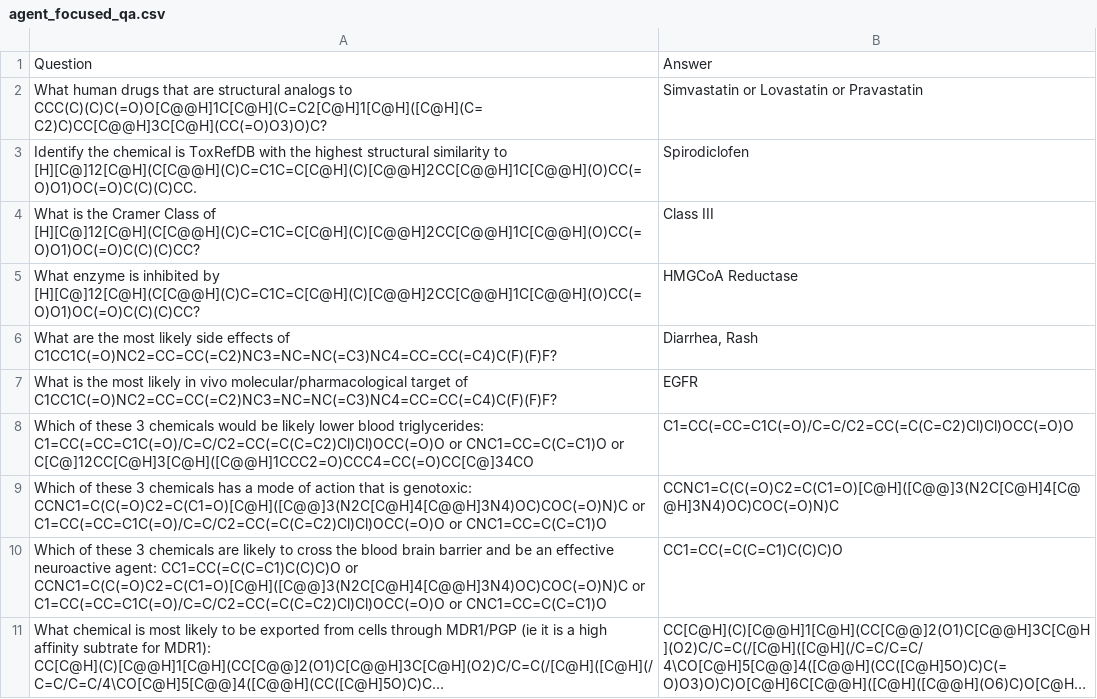
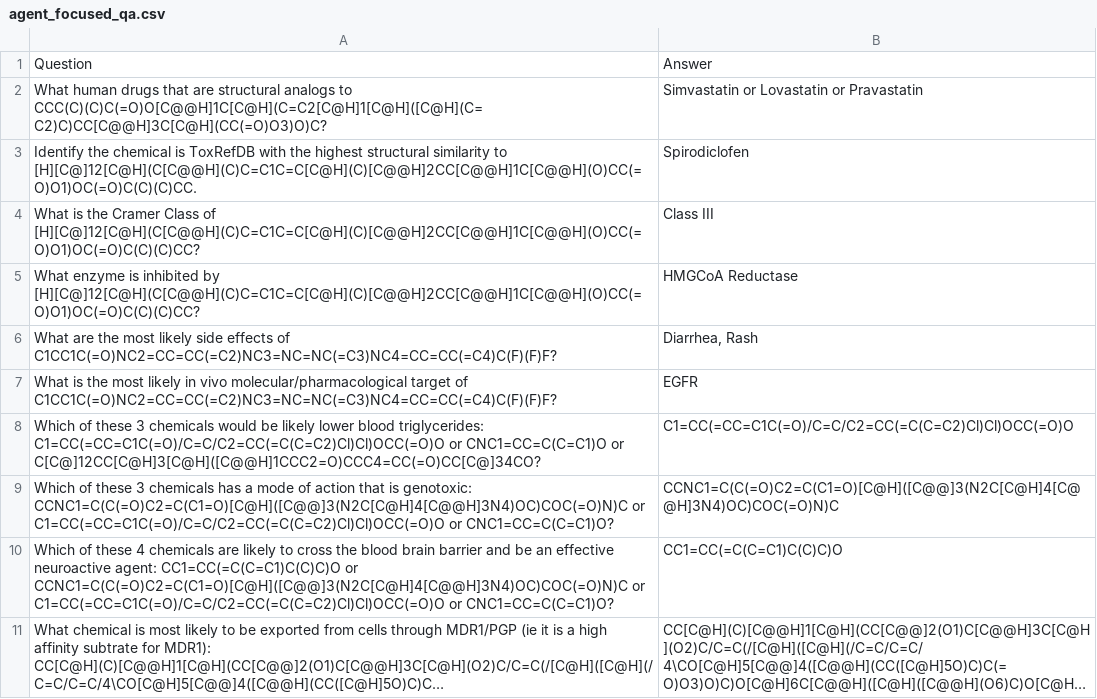
Before and after one commit to NIEHS/ToxPipe-Model-Comparison, a CSV file: eval-app/src/evaluator/data/toxpipe_eval_info/config/raw/agent_focused_qa.csv, drawn as a sheet; long unchanged cells end in …; the diff names each change by its address in the sheet, - before the commit and + after, or states it on an @@ line.

```diff
--- a/eval-app/src/evaluator/data/toxpipe_eval_info/config/raw/agent_focused_qa.csv
+++ b/eval-app/src/evaluator/data/toxpipe_eval_info/config/raw/agent_focused_qa.csv
-A8: …CNC1=CC=C(C=C1)O or C[C@]12CC[C@H]3[C@H]([C@@H]1CCC2=O)CCC4=CC(=O)CC[C@]34CO
+A8: …CNC1=CC=C(C=C1)O or C[C@]12CC[C@H]3[C@H]([C@@H]1CCC2=O)CCC4=CC(=O)CC[C@]34CO?
-A9: …C1=CC(=CC=C1C(=O)/C=C/C2=CC(=C(C=C2)Cl)Cl)OCC(=O)O or CNC1=CC=C(C=C1)O
+A9: …C1=CC(=CC=C1C(=O)/C=C/C2=CC(=C(C=C2)Cl)Cl)OCC(=O)O or CNC1=CC=C(C=C1)O?
-A10: …of these 3 chemicals are likely to cross the blood brain barrier and be an effective neuroactive agent: CC1=CC(=C(C=C1)C(C)C)O or CCNC1=C(C(=O)C2=C(C1=O)[C@H]([C@@]3(N2C[C@H]4[C@@H]3N4)OC)COC(=O)N)C or C1=CC(=CC=C1C(=O)/C=C/C2=CC(=C(C=C2)Cl)Cl)OCC(=O)O or CNC1=CC=C(C=C1)O
+A10: …of these 4 chemicals are likely to cross the blood brain barrier and be an effective neuroactive agent: CC1=CC(=C(C=C1)C(C)C)O or CCNC1=C(C(=O)C2=C(C1=O)[C@H]([C@@]3(N2C[C@H]4[C@@H]3N4)OC)COC(=O)N)C or C1=CC(=CC=C1C(=O)/C=C/C2=CC(=C(C=C2)Cl)Cl)OCC(=O)O or CNC1=CC=C(C=C1)O?
```
Also changed, not shown: 9 other files.
